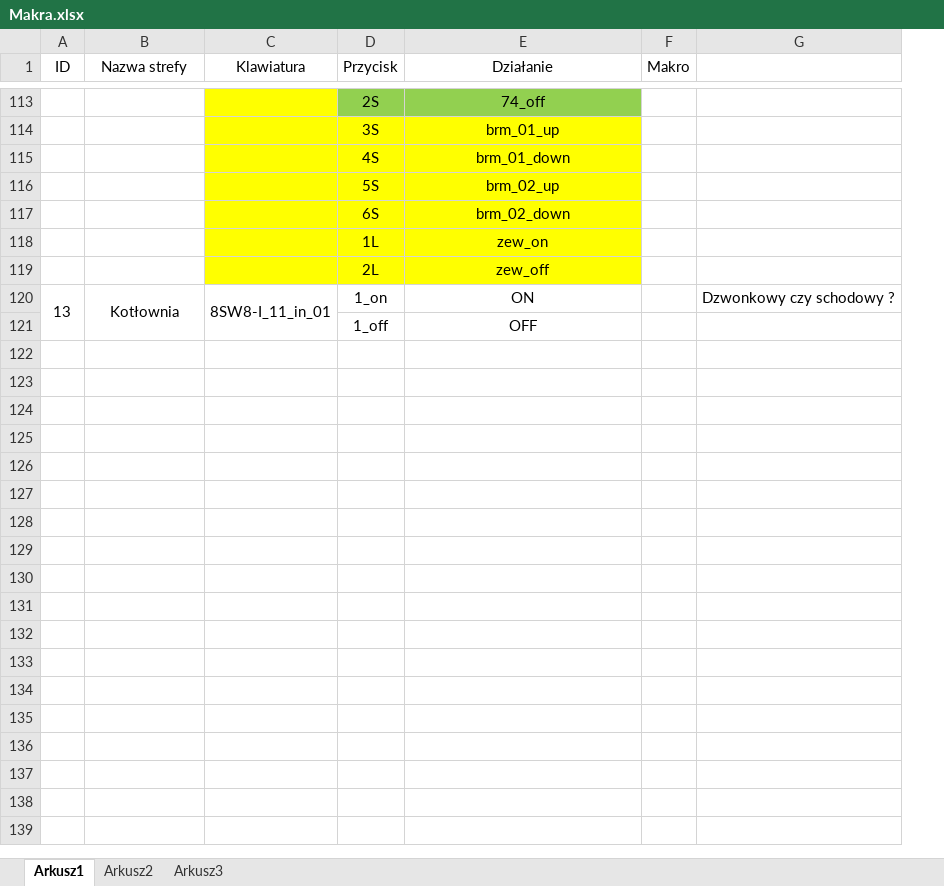
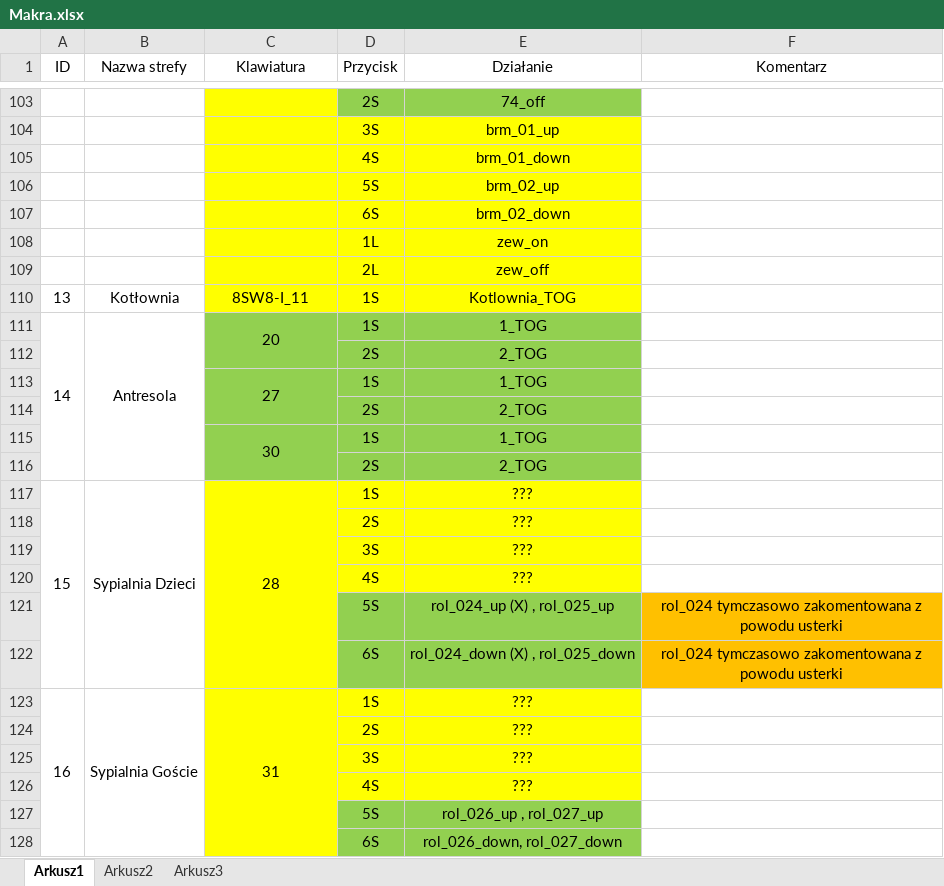
Before and after one commit to RBSystems/Crestron-10, an Excel workbook: Robak/doc/Makra.xlsx, sheet Arkusz1, drawn as a sheet; only a part is shown, gaps mark what is left out; values as stored, in another font and other column widths than the file's, no borders; removed rows and columns are numbered as before the commit, all else as after; the diff covers the shown part only; the diff names each change by its address in the sheet, - before the commit and + after, or states it on an @@ line.

```diff
--- a/Robak/doc/Makra.xlsx (sheet Arkusz1)
+++ b/Robak/doc/Makra.xlsx (sheet Arkusz1)
-column F (Makro), empty
-column G, row 120: Dzwonkowy czy schodowy ?
+column F (Komentarz), empty
-A120:A121 merged
-B120:B121 merged
-C110 (Klawiatura): 8SW8-I_11_in_01
+C110 (Klawiatura): 8SW8-I_11
-C110:E110 fill: none
+C110:E110 fill: #FFFF00
-C120:C121 merged
-D110 (Przycisk): 1_on
+D110 (Przycisk): 1S
-E110 (Działanie): ON
+E110 (Działanie): Kotlownia_TOG
-row 121:  |  |  | 1_off | OFF
+row 111: 14 | Antresola | 20 | 1S | 1_TOG
+row 112:  |  |  | 2S | 2_TOG
+row 113:  |  | 27 | 1S | 1_TOG
+row 114:  |  |  | 2S | 2_TOG
+row 115:  |  | 30 | 1S | 1_TOG
+row 116:  |  |  | 2S | 2_TOG
+row 117: 15 | Sypialnia Dzieci | 28 | 1S | ???
+row 118:  |  |  | 2S | ???
+row 119:  |  |  | 3S | ???
+row 120:  |  |  | 4S | ???
+row 121:  |  |  | 5S | rol_024_up (X) , rol_025_up | rol_024 tymczasowo zakomentowana z powodu usterki
+row 122:  |  |  | 6S | rol_024_down (X) , rol_025_down | rol_024 tymczasowo zakomentowana z powodu usterki
+row 123: 16 | Sypialnia Goście | 31 | 1S | ???
+row 124:  |  |  | 2S | ???
+row 125:  |  |  | 3S | ???
+row 126:  |  |  | 4S | ???
+row 127:  |  |  | 5S | rol_026_up , rol_027_up
+row 128:  |  |  | 6S | rol_026_down, rol_027_down
```
Also changed, not shown: 55 added rows, 10 removed rows, 31 edited cells and merged cells elsewhere in this sheet, Robak/doc/DIN-8SW8.xlsx, 2 other files.
